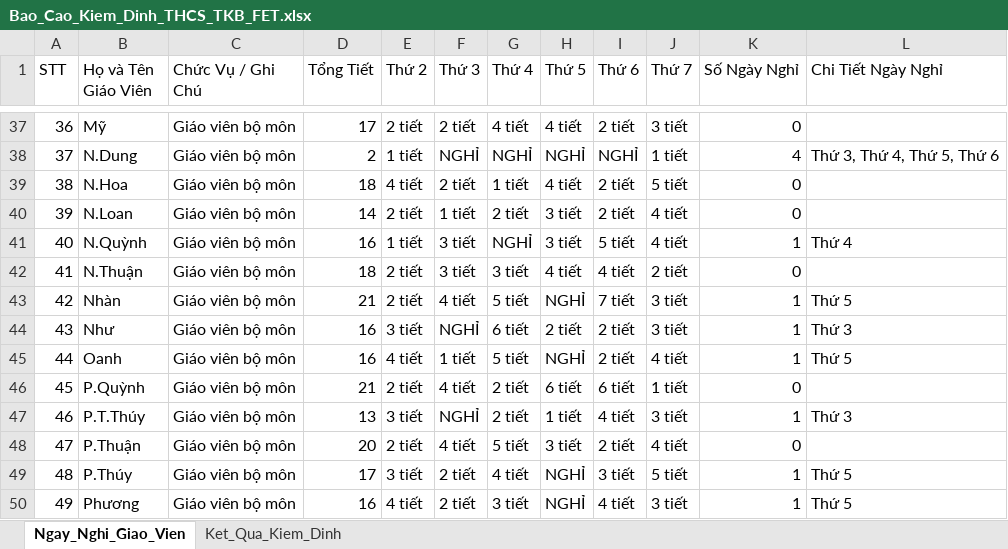
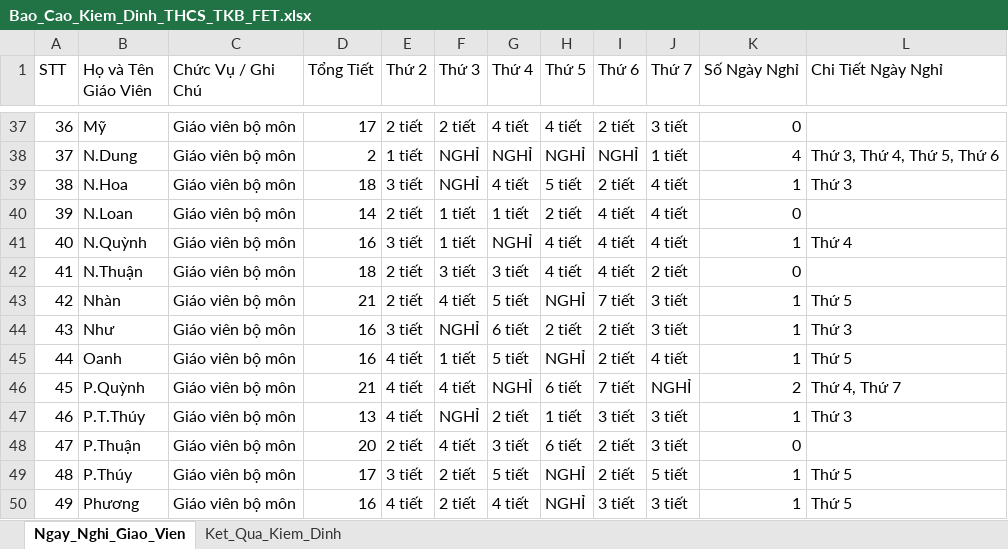
Before and after one commit to MrKhang-Khoi/tkb, an Excel workbook: Bao_Cao_Kiem_Dinh_THCS_TKB_FET.xlsx, sheet Ngay_Nghi_Giao_Vien, drawn as a sheet; only a part is shown, gaps mark what is left out; values as stored, in another font and other column widths than the file's, no borders; the diff covers the shown part only; the diff names each change by its address in the sheet, - before the commit and + after, or states it on an @@ line.

```diff
--- a/Bao_Cao_Kiem_Dinh_THCS_TKB_FET.xlsx (sheet Ngay_Nghi_Giao_Vien)
+++ b/Bao_Cao_Kiem_Dinh_THCS_TKB_FET.xlsx (sheet Ngay_Nghi_Giao_Vien)
-E39 (Thứ 2): 4 tiết
+E39 (Thứ 2): 3 tiết
-F39 (Thứ 3): 2 tiết
+F39 (Thứ 3): NGHỈ
-G39 (Thứ 4): 1 tiết
+G39 (Thứ 4): 4 tiết
-H39 (Thứ 5): 4 tiết
+H39 (Thứ 5): 5 tiết
-J39 (Thứ 7): 5 tiết
+J39 (Thứ 7): 4 tiết
-K39 (Số Ngày Nghỉ): 0
+K39 (Số Ngày Nghỉ): 1
-L39 (Chi Tiết Ngày Nghỉ): (empty)
+L39 (Chi Tiết Ngày Nghỉ): Thứ 3
-G40 (Thứ 4): 2 tiết
+G40 (Thứ 4): 1 tiết
-H40 (Thứ 5): 3 tiết
+H40 (Thứ 5): 2 tiết
-I40 (Thứ 6): 2 tiết
+I40 (Thứ 6): 4 tiết
-E41 (Thứ 2): 1 tiết
+E41 (Thứ 2): 3 tiết
-F41 (Thứ 3): 3 tiết
+F41 (Thứ 3): 1 tiết
-H41 (Thứ 5): 3 tiết
+H41 (Thứ 5): 4 tiết
-I41 (Thứ 6): 5 tiết
+I41 (Thứ 6): 4 tiết
-E46 (Thứ 2): 2 tiết
+E46 (Thứ 2): 4 tiết
-G46 (Thứ 4): 2 tiết
+G46 (Thứ 4): NGHỈ
-I46 (Thứ 6): 6 tiết
+I46 (Thứ 6): 7 tiết
-J46 (Thứ 7): 1 tiết
+J46 (Thứ 7): NGHỈ
-K46 (Số Ngày Nghỉ): 0
+K46 (Số Ngày Nghỉ): 2
-L46 (Chi Tiết Ngày Nghỉ): (empty)
+L46 (Chi Tiết Ngày Nghỉ): Thứ 4, Thứ 7
-E47 (Thứ 2): 3 tiết
+E47 (Thứ 2): 4 tiết
-I47 (Thứ 6): 4 tiết
+I47 (Thứ 6): 3 tiết
-G48 (Thứ 4): 5 tiết
+G48 (Thứ 4): 3 tiết
-H48 (Thứ 5): 3 tiết
+H48 (Thứ 5): 6 tiết
-J48 (Thứ 7): 4 tiết
+J48 (Thứ 7): 3 tiết
-G49 (Thứ 4): 4 tiết
+G49 (Thứ 4): 5 tiết
-I49 (Thứ 6): 3 tiết
+I49 (Thứ 6): 2 tiết
-G50 (Thứ 4): 3 tiết
+G50 (Thứ 4): 4 tiết
-I50 (Thứ 6): 4 tiết
+I50 (Thứ 6): 3 tiết
```
Also changed, not shown: 132 edited cells elsewhere in this sheet, 2 other files.
